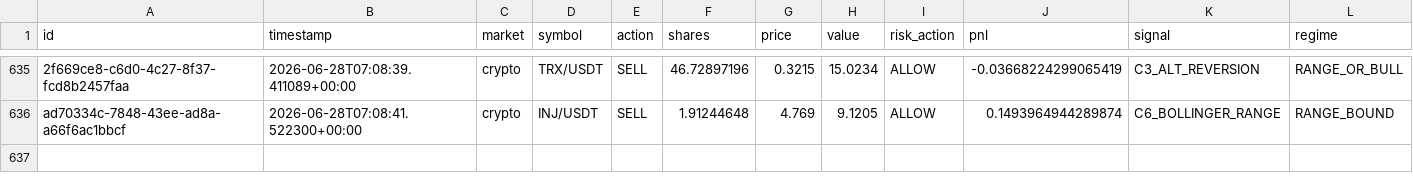
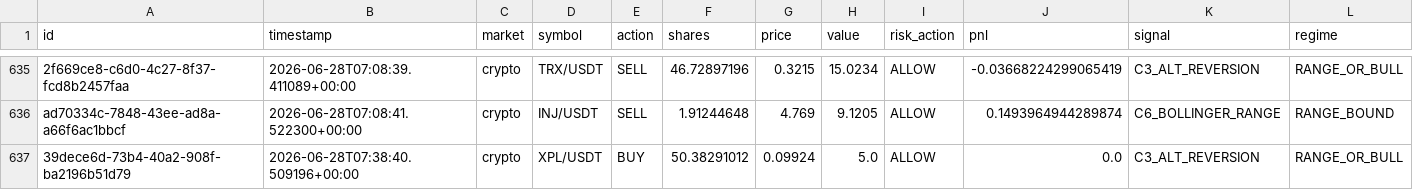
Before and after one commit to Puneethmp/AAATS, a CSV file: runtime/paper_trades.csv, drawn as a sheet; only a part is shown, gaps mark what is left out; rows hold the shown columns only; the diff names each change by its address in the sheet, - before the commit and + after, or states it on an @@ line.

Commit message:
auto: 2026-06-28T07:45:18Z trades + logs

```diff
--- a/runtime/paper_trades.csv
+++ b/runtime/paper_trades.csv
+row 637: 39dece6d-73b4-40a2-908f-ba2196b51d79 | 2026-06-28T07:38:40.509196+00:00 | crypto | XPL/USDT | BUY | 50.38291012 | 0.09924 | 5.0 | ALLOW | 0.0 | C3_ALT_REVERSION | RANGE_OR_BULL
```
Also changed, not shown: 6 other files.
